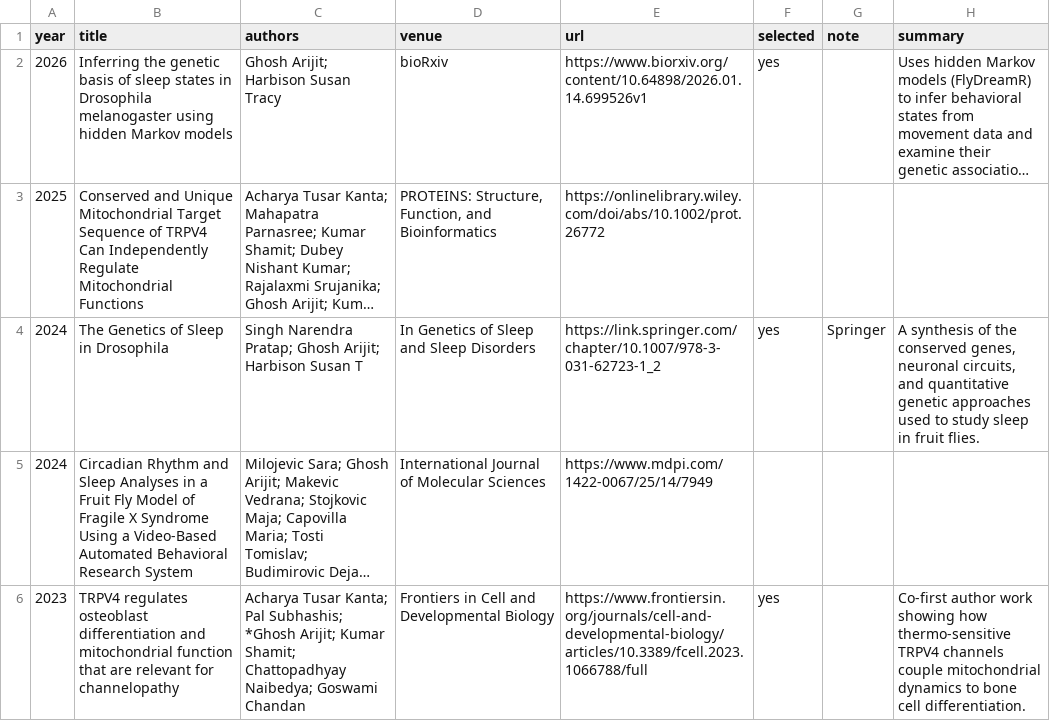
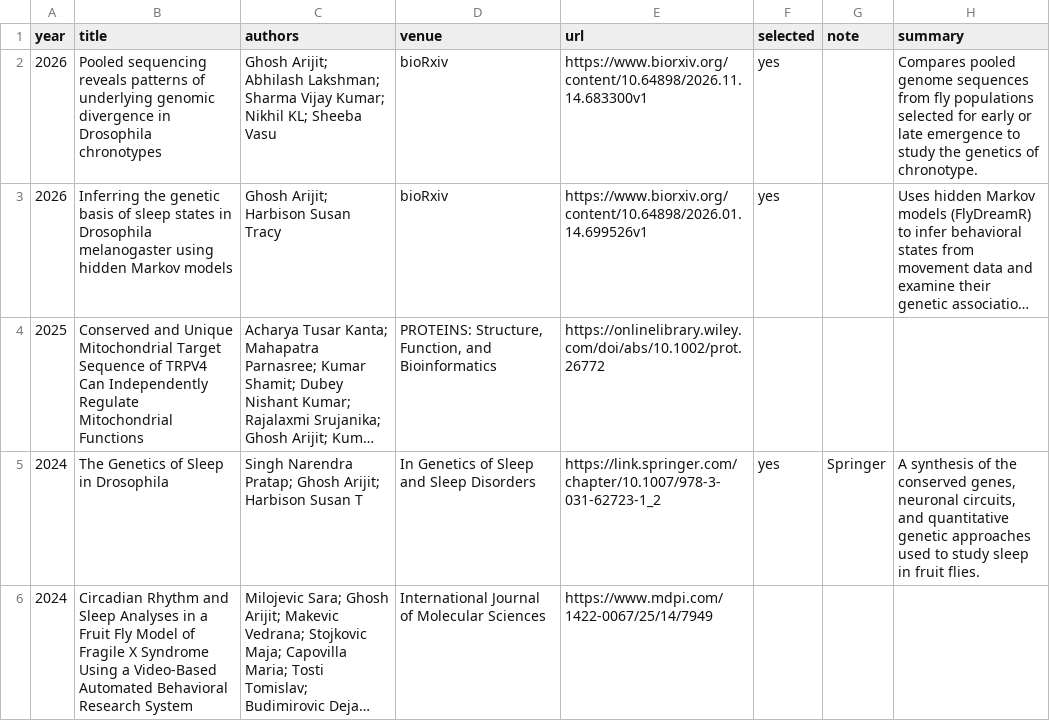
Before and after one commit to orijitghosh/orijitghosh.github.io, a CSV file: data/publications.csv, drawn as a sheet; only a part is shown; the shorter side is filled out with more unchanged rows; long unchanged cells end in …; the diff names each change by its address in the sheet, - before the commit and + after, or states it on an @@ line.

Commit message:
Add chronotype genomics preprint and November update

```diff
--- a/data/publications.csv
+++ b/data/publications.csv
+row 2: 2026 | Pooled sequencing reveals patterns of underlying genomic divergence in Drosophila chronotypes | Ghosh Arijit; Abhilash Lakshman; Sharma Vijay Kumar; Nikhil KL; Sheeba Vasu | bioRxiv | https://www.biorxiv.org/content/10.64898/2026.11.14.683300v1 | yes |  | Compares pooled genome sequences from fly populations selected for early or late emergence to study the genetics of chronotype.
```
Also changed, not shown: data/news.csv, 2 other files.
